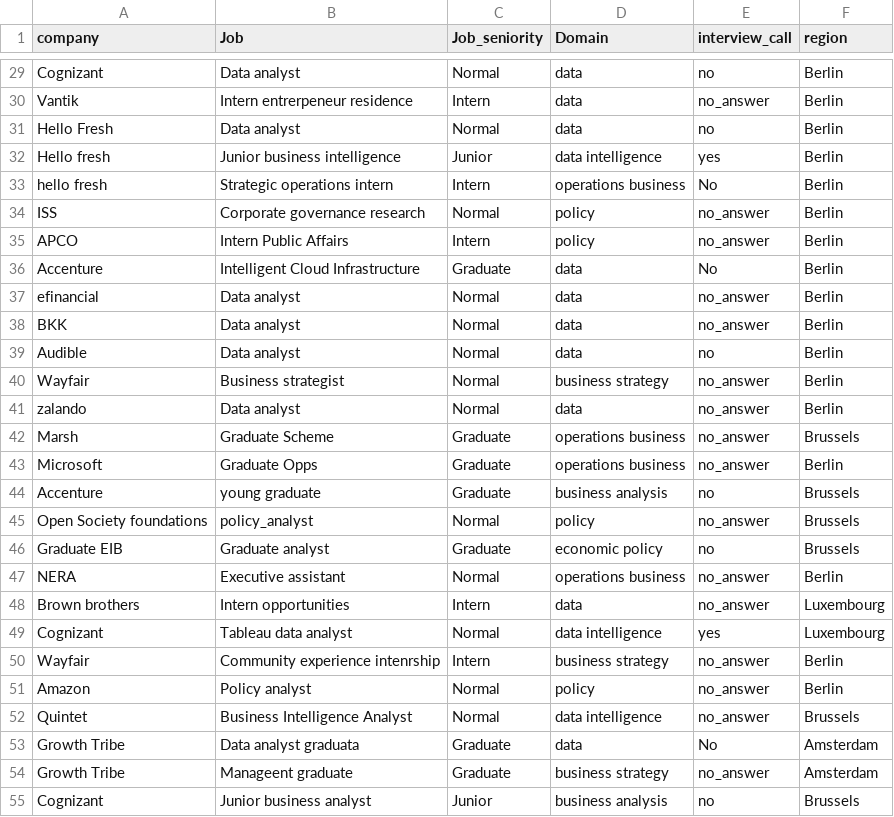
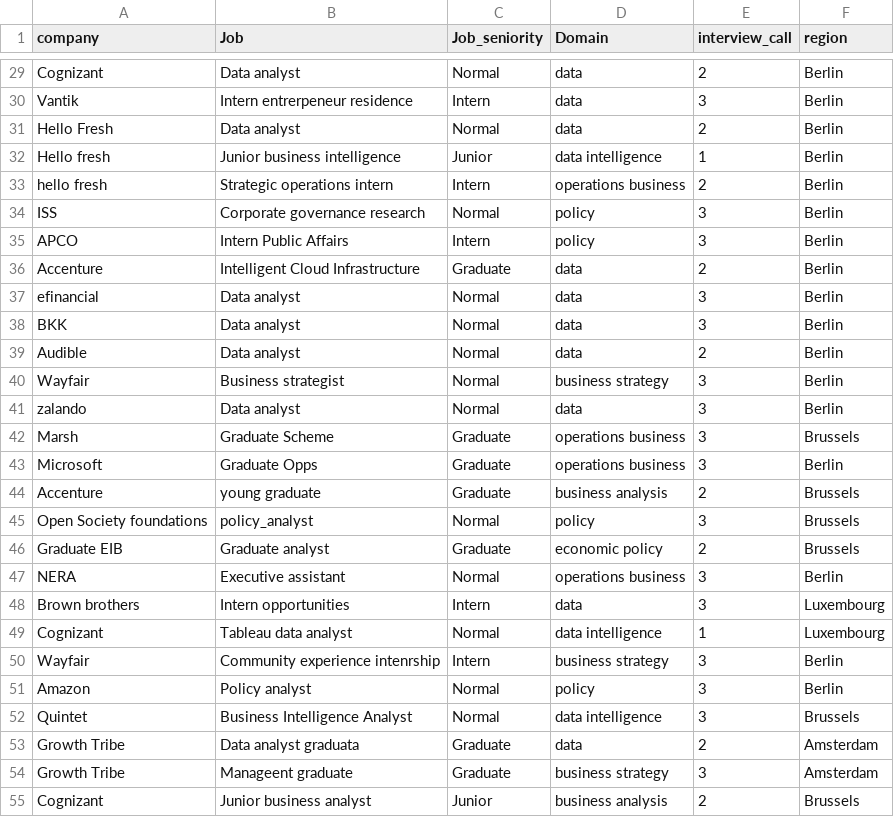
Before and after one commit to simofleanta/Data_coding_preparations, a CSV file: hr.csv, drawn as a sheet; only a part is shown, gaps mark what is left out; the diff covers the shown part only; the diff names each change by its address in the sheet, - before the commit and + after, or states it on an @@ line.

```diff
--- a/hr.csv
+++ b/hr.csv
-E29 (interview_call): no
+E29 (interview_call): 2
-E30 (interview_call): no_answer
+E30 (interview_call): 3
-E31 (interview_call): no
+E31 (interview_call): 2
-E32 (interview_call): yes
+E32 (interview_call): 1
-E33 (interview_call): No
+E33 (interview_call): 2
-E34:E35 (interview_call): no_answer
+E34:E35 (interview_call): 3
-E36 (interview_call): No
+E36 (interview_call): 2
-E37:E38 (interview_call): no_answer
+E37:E38 (interview_call): 3
-E39 (interview_call): no
+E39 (interview_call): 2
-E40:E43 (interview_call): no_answer
+E40:E43 (interview_call): 3
-E44 (interview_call): no
+E44 (interview_call): 2
-E45 (interview_call): no_answer
+E45 (interview_call): 3
-E46 (interview_call): no
+E46 (interview_call): 2
-E47:E48 (interview_call): no_answer
+E47:E48 (interview_call): 3
-E49 (interview_call): yes
+E49 (interview_call): 1
-E50:E52 (interview_call): no_answer
+E50:E52 (interview_call): 3
-E53 (interview_call): No
+E53 (interview_call): 2
-E54 (interview_call): no_answer
+E54 (interview_call): 3
-E55 (interview_call): no
+E55 (interview_call): 2
```
Also changed, not shown: 83 edited cells elsewhere in this file, 1 other file.
